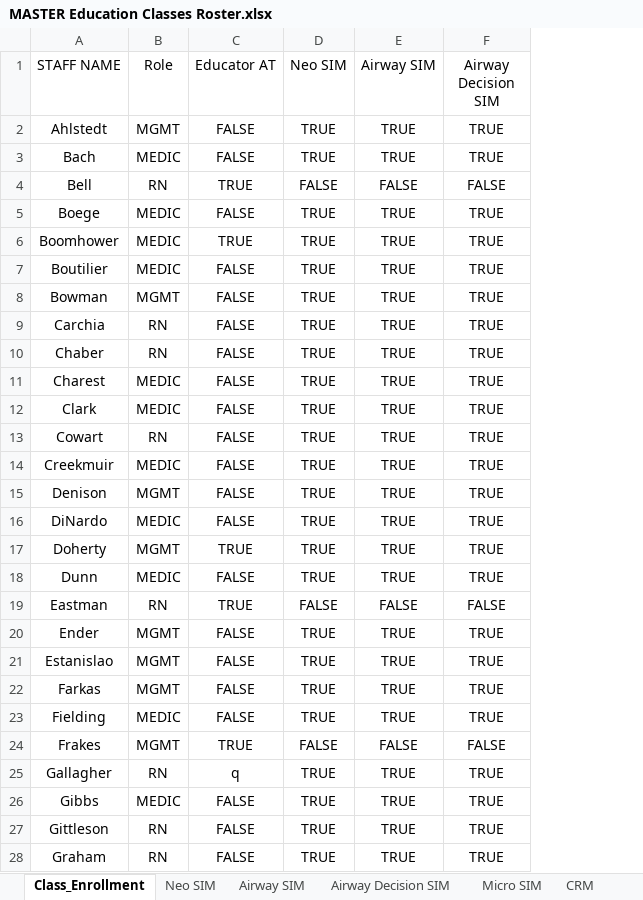
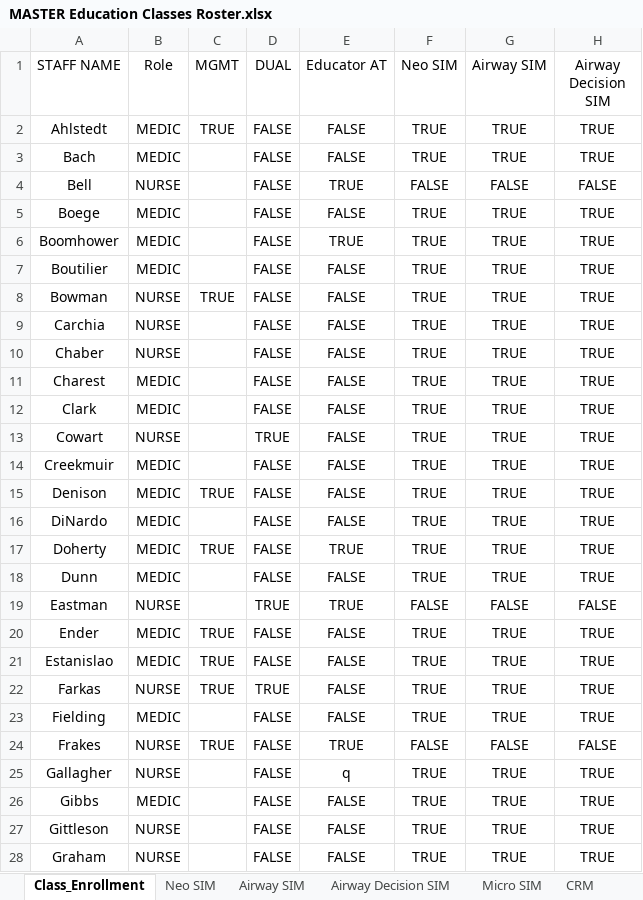
Before and after one commit to AlphaBravo227/CrewOps360, an Excel workbook: training/upload/MASTER Education Classes Roster.xlsx, sheet Class_Enrollment, drawn as a sheet; only a part is shown; values as stored, in another font and other column widths than the file's, no borders; table styles not drawn; the diff covers the shown part only; the diff names each change by its address in the sheet, - before the commit and + after, or states it on an @@ line.

```diff
--- a/training/upload/MASTER Education Classes Roster.xlsx (sheet Class_Enrollment)
+++ b/training/upload/MASTER Education Classes Roster.xlsx (sheet Class_Enrollment)
+column C (MGMT), rows 2-24: TRUE |  |  |  |  |  | TRUE |  |  |  |  |  |  | TRUE |  | TRUE |  |  | TRUE | TRUE | TRUE |  | TRUE
+column D (DUAL), rows 2-28: FALSE | FALSE | FALSE | FALSE | FALSE | FALSE | FALSE | FALSE | FALSE | FALSE | FALSE | TRUE | FALSE | FALSE | FALSE | FALSE | FALSE | TRUE | FALSE | FALSE | TRUE | FALSE | FALSE | FALSE | FALSE | FALSE | FALSE
-B2 (Role): MGMT
+B2 (Role): MEDIC
-B4 (Role): RN
+B4 (Role): NURSE
-B8 (Role): MGMT
+B8 (Role): NURSE
-B9:B10 (Role): RN
+B9:B10 (Role): NURSE
-B13 (Role): RN
+B13 (Role): NURSE
-B15 (Role): MGMT
+B15 (Role): MEDIC
-B17 (Role): MGMT
+B17 (Role): MEDIC
-B19 (Role): RN
+B19 (Role): NURSE
-B20:B21 (Role): MGMT
+B20:B21 (Role): MEDIC
-B22 (Role): MGMT
+B22 (Role): NURSE
-B24 (Role): MGMT
+B24 (Role): NURSE
-B25 (Role): RN
+B25 (Role): NURSE
-B27:B28 (Role): RN
+B27:B28 (Role): NURSE
```
Also changed, not shown: 35 edited cells elsewhere in this sheet, 3 other files.
